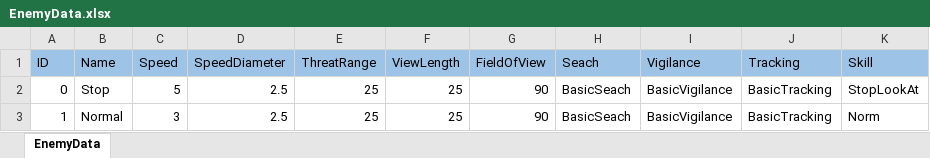
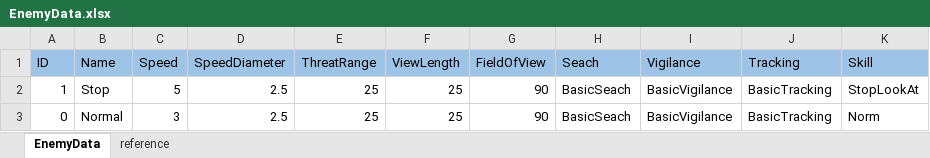
Before and after one commit to piapozz/DeepBlind, an Excel workbook: Assets/Resources/MasterData/EnemyData.xlsx, sheet EnemyData, drawn as a sheet; values as stored, in another font and other column widths than the file's, no borders; the diff names each change by its address in the sheet, - before the commit and + after, or states it on an @@ line.

```diff
--- a/Assets/Resources/MasterData/EnemyData.xlsx (sheet EnemyData)
+++ b/Assets/Resources/MasterData/EnemyData.xlsx (sheet EnemyData)
+sheet tab: reference
-A2 (ID): 0
+A2 (ID): 1
-A3 (ID): 1
+A3 (ID): 0
```
Also changed, not shown: 13 other files.
